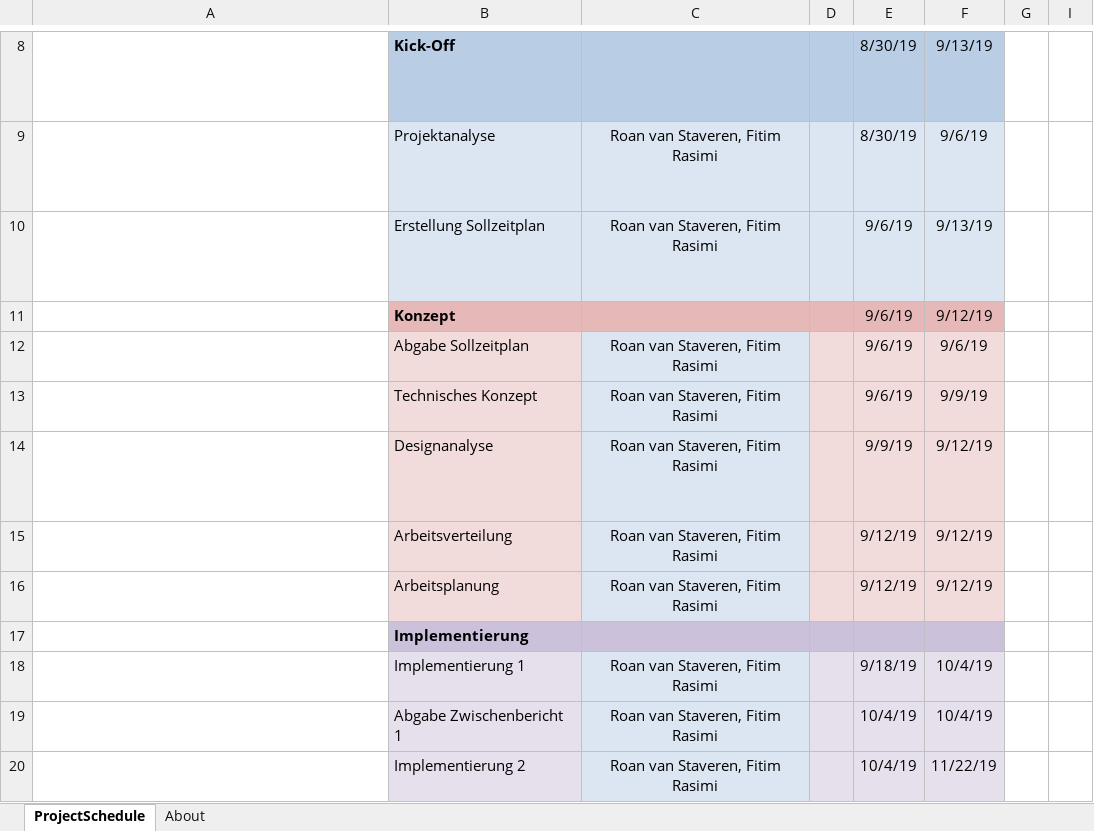
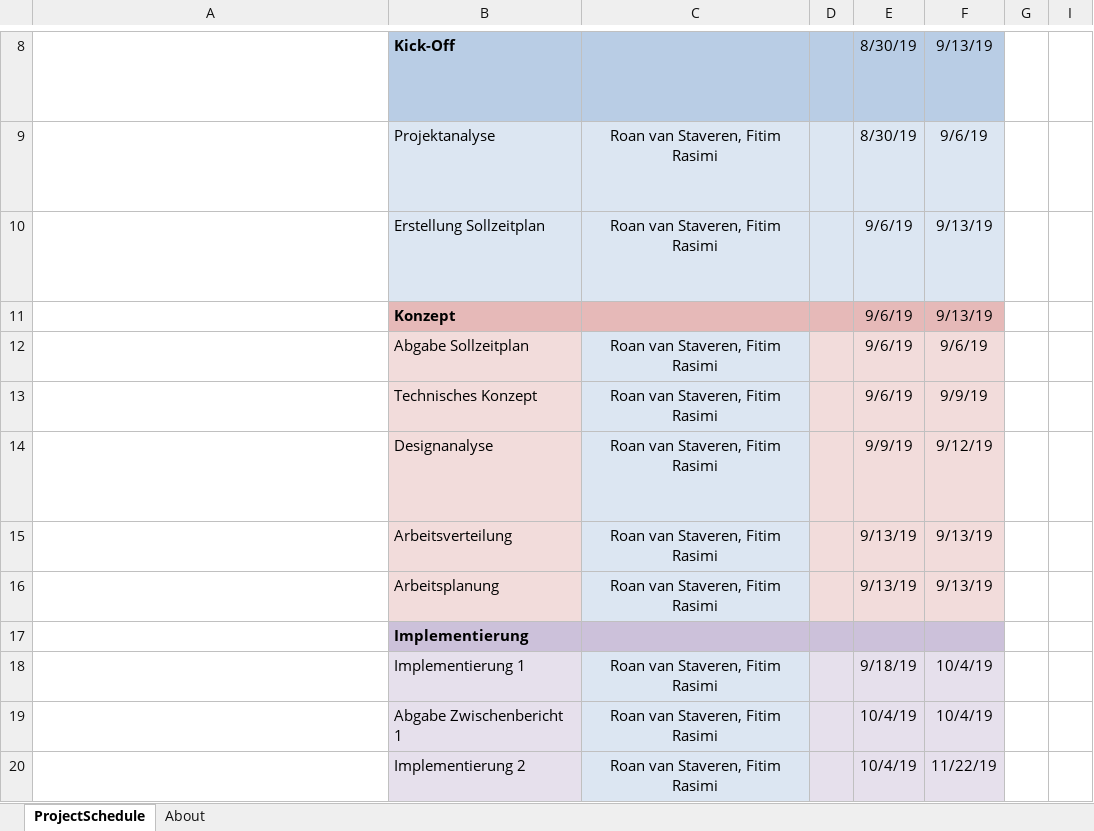
Before and after one commit to roanvanstaveren/id3_tag_editor, an Excel workbook: M326_Sollzeitplan.xlsx, sheet ProjectSchedule, drawn as a sheet; only a part is shown, gaps mark what is left out; long unchanged cells end in …; values as stored, in another font and other column widths than the file's, no borders; conditional formats not drawn; the diff names each change by its address in the sheet, - before the commit and + after, or states it on an @@ line.

Commit message:
revised sollzeitplan

```diff
--- a/M326_Sollzeitplan.xlsx (sheet ProjectSchedule)
+++ b/M326_Sollzeitplan.xlsx (sheet ProjectSchedule)
-F11: 9/12/19
+F11: 9/13/19
-E15:E16: 9/12/19
+E15:E16: 9/13/19
-F15:F16: 9/12/19
+F15:F16: 9/13/19
```
Also changed, not shown: 2 other files.
